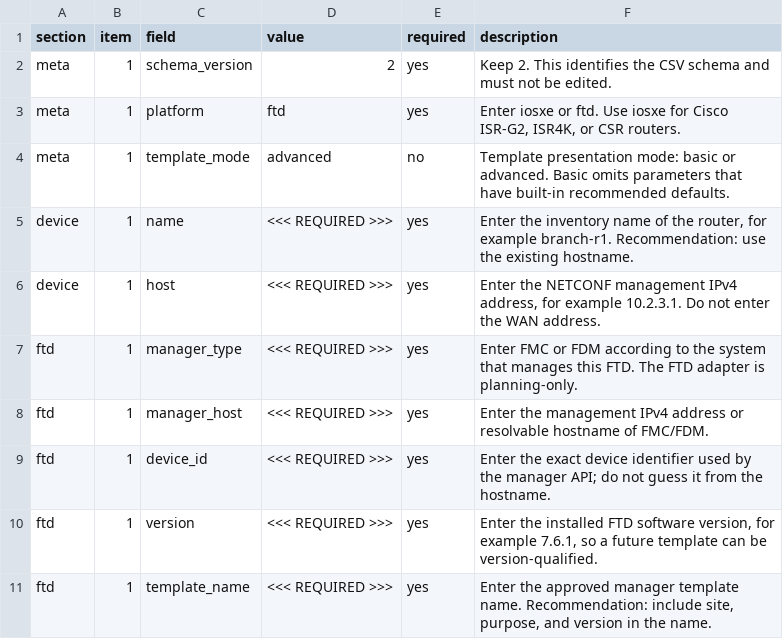
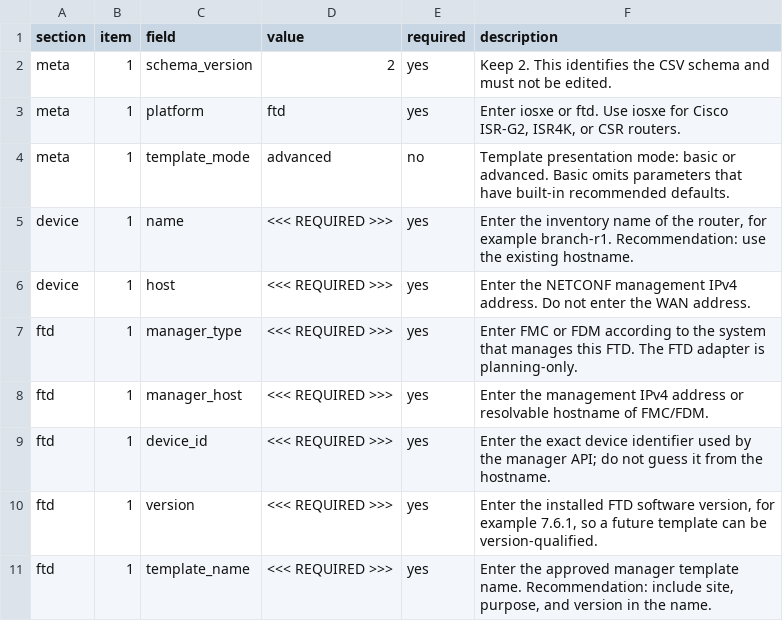
Before and after one commit to vargalis/SAskill, a CSV file: examples/ftd-advanced.csv, drawn as a sheet.

```diff
--- a/examples/ftd-advanced.csv
+++ b/examples/ftd-advanced.csv
@@ -5,3 +5,3 @@ meta;1;template_mode;advanced;no;Template presentation mode: basic or advanced.
 device;1;name;<<< REQUIRED >>>;yes;Enter the inventory name of the router, for example branch-r1. Recommendation: use the existing hostname.
-device;1;host;<<< REQUIRED >>>;yes;Enter the NETCONF management IPv4 address, for example 10.2.3.1. Do not enter the WAN address.
+device;1;host;<<< REQUIRED >>>;yes;Enter the NETCONF management IPv4 address. Do not enter the WAN address.
 ftd;1;manager_type;<<< REQUIRED >>>;yes;Enter FMC or FDM according to the system that manages this FTD. The FTD adapter is planning-only.
```
Also changed, not shown: examples/ftd-basic.csv, examples/iosxe-advanced.csv, 26 other files.
